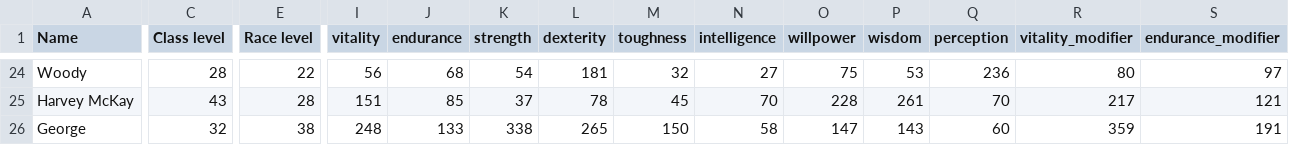
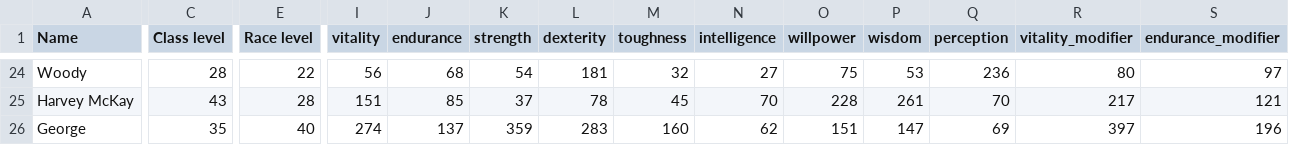
Before and after one commit to Zandolfus/Aspects-of-Power, a CSV file: python/all_chars.csv, drawn as a sheet; only a part is shown, gaps mark what is left out; the diff covers the shown part only; the diff names each change by its address in the sheet, - before the commit and + after, or states it on an @@ line.

Commit message:
levelled George

```diff
--- a/python/all_chars.csv
+++ b/python/all_chars.csv
-C26 (Class level): 32
+C26 (Class level): 35
-E26 (Race level): 38
+E26 (Race level): 40
-I26 (vitality): 248
+I26 (vitality): 274
-J26 (endurance): 133
+J26 (endurance): 137
-K26 (strength): 338
+K26 (strength): 359
-L26 (dexterity): 265
+L26 (dexterity): 283
-M26 (toughness): 150
+M26 (toughness): 160
-N26 (intelligence): 58
+N26 (intelligence): 62
-O26 (willpower): 147
+O26 (willpower): 151
-P26 (wisdom): 143
+P26 (wisdom): 147
-Q26 (perception): 60
+Q26 (perception): 69
-R26 (vitality_modifier): 359
+R26 (vitality_modifier): 397
-S26 (endurance_modifier): 191
+S26 (endurance_modifier): 196
```
Also changed, not shown: 7 edited cells elsewhere in this file.
